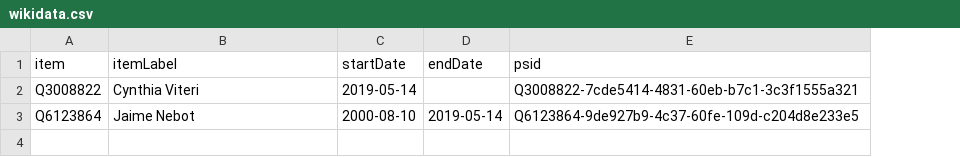
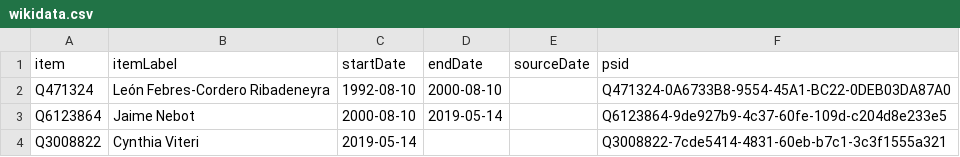
Before and after one commit to every-politician-scrapers/ecuador-ministers, a CSV file: sources/guayaquil-eswiki/wikidata.csv, drawn as a sheet; addresses are those after the commit; the diff names each change by its address in the sheet, - before the commit and + after, or states it on an @@ line.

Commit message:
Compare external sources to Wikidata

```diff
--- a/sources/guayaquil-eswiki/wikidata.csv
+++ b/sources/guayaquil-eswiki/wikidata.csv
+column E (sourceDate), empty
+row 2: Q471324 | León Febres-Cordero Ribadeneyra | 1992-08-10 | 2000-08-10 |  | Q471324-0A6733B8-9554-45A1-BC22-0DEB03DA87A0
```
Also changed, not shown: sources/guayaquil-eswiki/diff.csv, sources/quito-eswiki/diff.csv, 2 other files.
